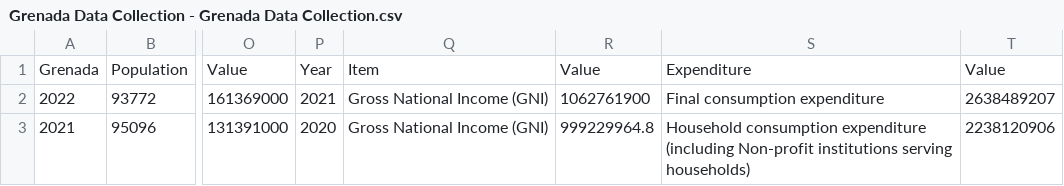
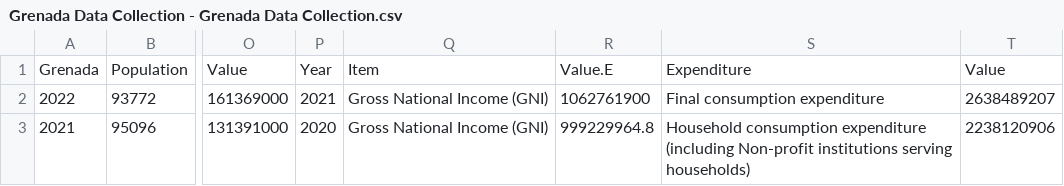
Before and after one commit to RUEtUendo/GRENADA, a CSV file: Grenada Data Collection - Grenada Data Collection.csv, drawn as a sheet; only a part is shown, gaps mark what is left out; the diff names each change by its address in the sheet, - before the commit and + after, or states it on an @@ line.

Commit message:
Update Grenada Data Collection - Grenada Data Collection.csv
Value.4 to Value.E

```diff
--- a/Grenada Data Collection - Grenada Data Collection.csv
+++ b/Grenada Data Collection - Grenada Data Collection.csv
-R1: Value
+R1: Value.E
```
